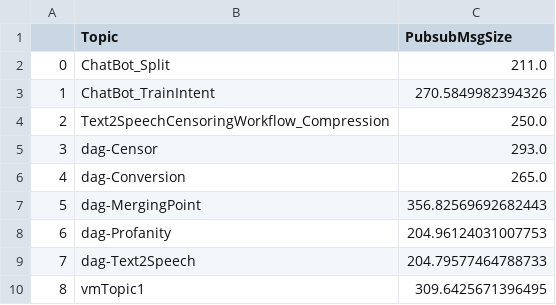
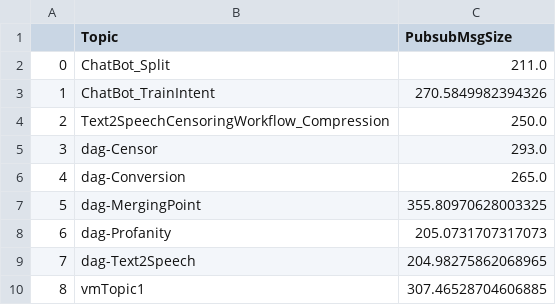
Before and after one commit to ubc-cirrus-lab/unfaasener, a CSV file: scheduler/data/topicMsgSize.csv, drawn as a sheet.

```diff
--- a/scheduler/data/topicMsgSize.csv
+++ b/scheduler/data/topicMsgSize.csv
@@ -6,5 +6,5 @@
 4,dag-Conversion,265.0
-5,dag-MergingPoint,356.82569692682443
-6,dag-Profanity,204.96124031007753
-7,dag-Text2Speech,204.79577464788733
-8,vmTopic1,309.6425671396495
+5,dag-MergingPoint,355.80970628003325
+6,dag-Profanity,205.0731707317073
+7,dag-Text2Speech,204.98275862068965
+8,vmTopic1,307.46528704606885
```
Also changed, not shown: 24 other files.
